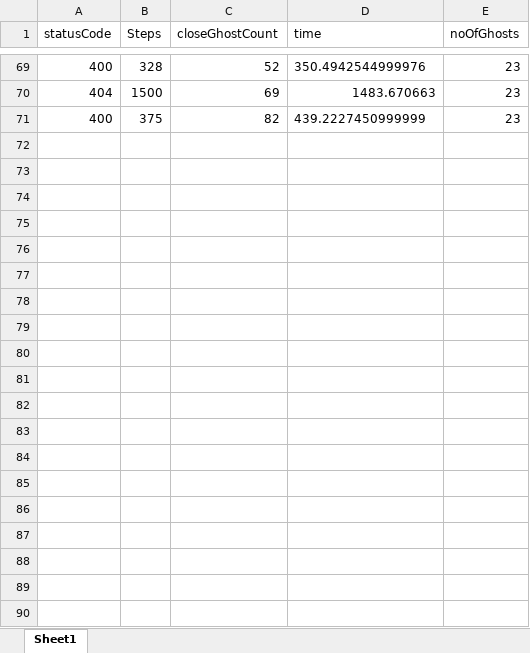
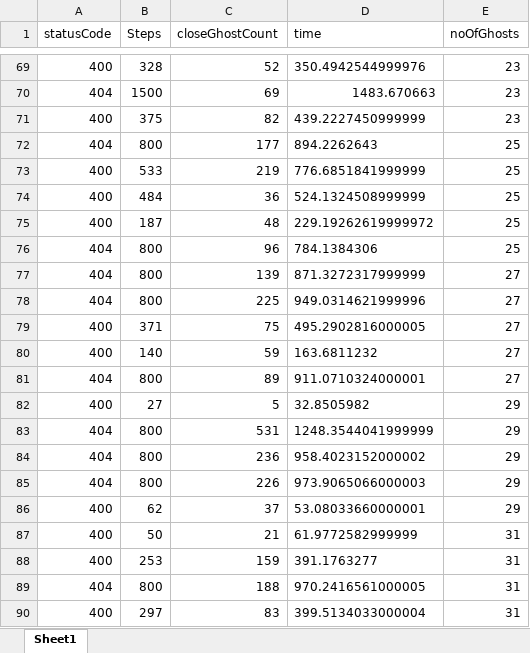
Before and after one commit to Sanskar72/GhostMaze, an Excel workbook: Agent3.xlsx, sheet Sheet1, drawn as a sheet; only a part is shown, gaps mark what is left out; values as stored, in another font and other column widths than the file's, no borders; the diff covers the shown part only; the diff names each change by its address in the sheet, - before the commit and + after, or states it on an @@ line.

```diff
--- a/Agent3.xlsx (sheet Sheet1)
+++ b/Agent3.xlsx (sheet Sheet1)
+row 72: 404 | 800 | 177 | 894.2262643 | 25
+row 73: 400 | 533 | 219 | 776.6851841999999 | 25
+row 74: 400 | 484 | 36 | 524.1324508999999 | 25
+row 75: 400 | 187 | 48 | 229.19262619999972 | 25
+row 76: 404 | 800 | 96 | 784.1384306 | 25
+row 77: 404 | 800 | 139 | 871.3272317999999 | 27
+row 78: 404 | 800 | 225 | 949.0314621999996 | 27
+row 79: 400 | 371 | 75 | 495.2902816000005 | 27
+row 80: 400 | 140 | 59 | 163.6811232 | 27
+row 81: 404 | 800 | 89 | 911.0710324000001 | 27
+row 82: 400 | 27 | 5 | 32.8505982 | 29
+row 83: 404 | 800 | 531 | 1248.3544041999999 | 29
+row 84: 404 | 800 | 236 | 958.4023152000002 | 29
+row 85: 404 | 800 | 226 | 973.9065066000003 | 29
+row 86: 400 | 62 | 37 | 53.08033660000001 | 29
+row 87: 400 | 50 | 21 | 61.9772582999999 | 31
+row 88: 400 | 253 | 159 | 391.1763277 | 31
+row 89: 404 | 800 | 188 | 970.2416561000005 | 31
+row 90: 400 | 297 | 83 | 399.5134033000004 | 31
```
Also changed, not shown: 61 added rows and 2 edited cells elsewhere in this sheet, Agent2.xlsx, 3 other files.
